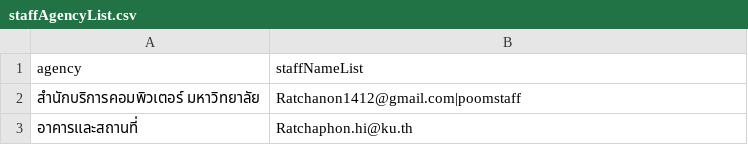
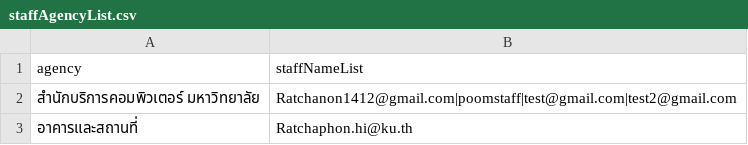
Before and after one commit to Ratchaphon1412/Student-Complaints, a CSV file: database/staffAgencyList.csv, drawn as a sheet.

```diff
--- a/database/staffAgencyList.csv
+++ b/database/staffAgencyList.csv
@@ -1,3 +1,3 @@
 agency,staffNameList
-"สำนักบริการคอมพิวเตอร์ มหาวิทยาลัย","Ratchanon1412@gmail.com|poomstaff"
+"สำนักบริการคอมพิวเตอร์ มหาวิทยาลัย","Ratchanon1412@gmail.com|poomstaff|test@gmail.com|test2@gmail.com"
 อาคารและสถานที่,Ratchaphon.hi@ku.th
```
Also changed, not shown: database/account.csv, 11 other files.
